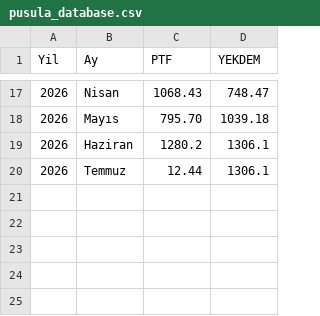
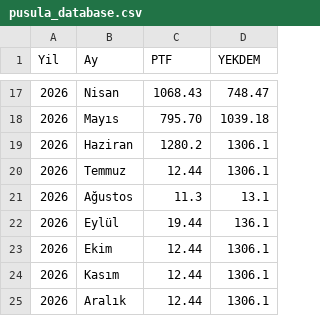
Before and after one commit to canberkuner/cnrenerjipusula, a CSV file: pusula_database.csv, drawn as a sheet; only a part is shown, gaps mark what is left out.

Commit message:
Update pusula_database.csv

```diff
--- a/pusula_database.csv
+++ b/pusula_database.csv
@@ -20 +20,6 @@ Yil,Ay,PTF,YEKDEM
 2026,Temmuz,12.44,1306.1
+2026,Ağustos,11.3,13.1
+2026,Eylül,19.44,136.1
+2026,Ekim,12.44,1306.1
+2026,Kasım,12.44,1306.1
+2026,Aralık,12.44,1306.1
```
